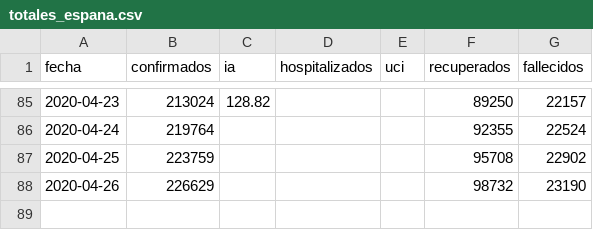
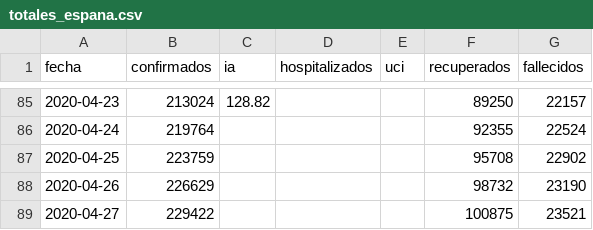
Before and after one commit to ivanhtemp/covid19, a CSV file: totales_espana.csv, drawn as a sheet; only a part is shown, gaps mark what is left out; the diff names each change by its address in the sheet, - before the commit and + after, or states it on an @@ line.

```diff
--- a/totales_espana.csv
+++ b/totales_espana.csv
+row 89: 2020-04-27 | 229422 |  |  |  | 100875 | 23521
```
Also changed, not shown: 4 other files.
